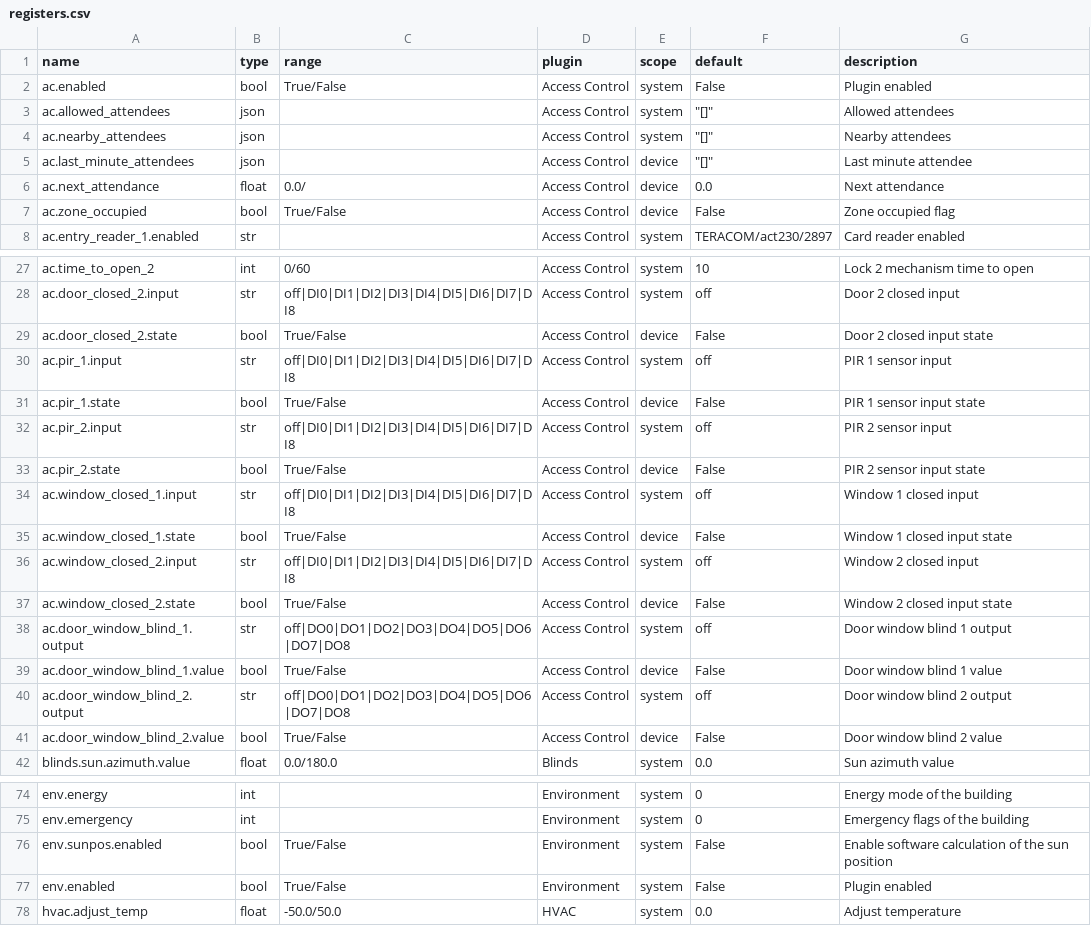
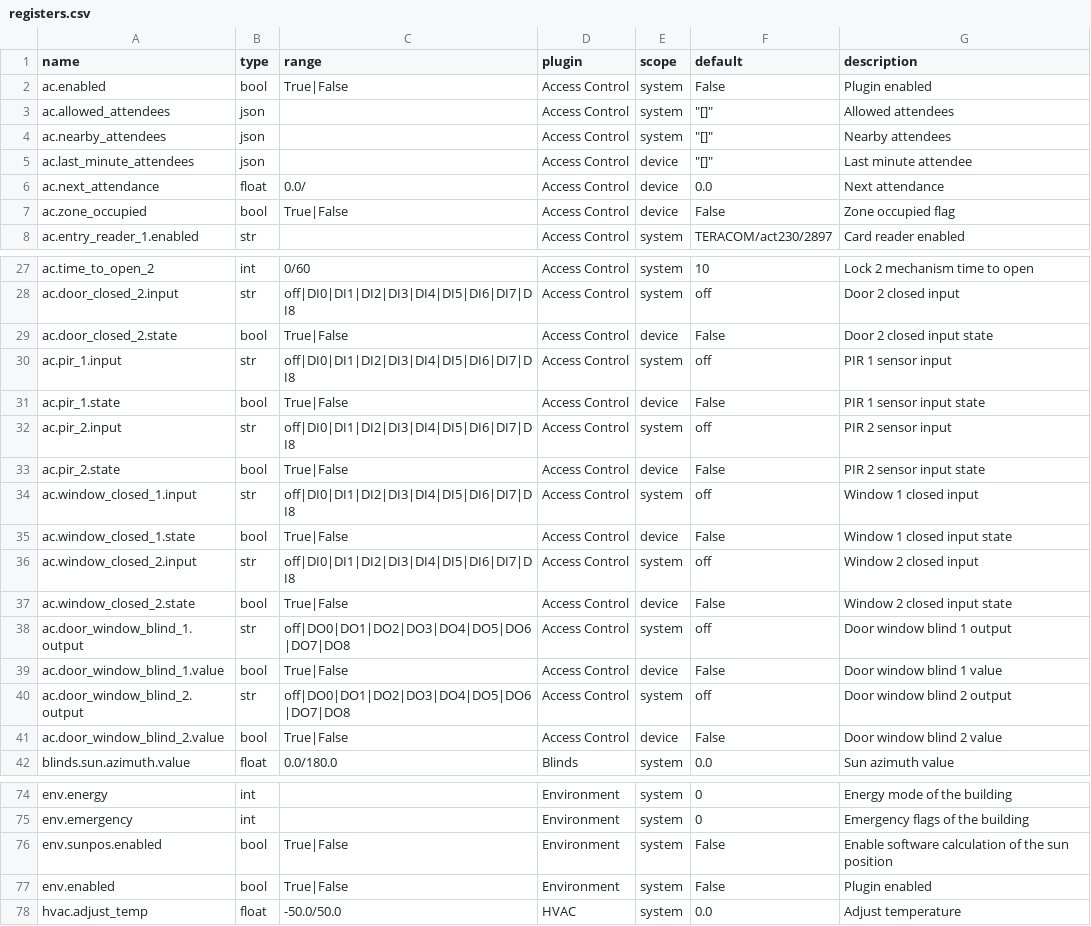
Before and after one commit to bgerp/ztm, a CSV file: registers.csv, drawn as a sheet; only a part is shown, gaps mark what is left out; the diff covers the shown part only.

```diff
--- a/registers.csv
+++ b/registers.csv
@@ -1,3 +1,3 @@
 name,type,range,plugin,scope,default,description
-ac.enabled,bool,True/False,Access Control,system,False,Plugin enabled
+ac.enabled,bool,True|False,Access Control,system,False,Plugin enabled
 ac.allowed_attendees,json,,Access Control,system,"""[]""",Allowed attendees
@@ -6,3 +6,3 @@ ac.last_minute_attendees,json,,Access Control,device,"""[]""",Last minute attend
 ac.next_attendance,float,0.0/,Access Control,device,0.0,Next attendance
-ac.zone_occupied,bool,True/False,Access Control,device,False,Zone occupied flag
+ac.zone_occupied,bool,True|False,Access Control,device,False,Zone occupied flag
 ac.entry_reader_1.enabled,str,,Access Control,system,TERACOM/act230/2897,Card reader enabled
@@ -28,15 +28,15 @@ ac.time_to_open_2,int,0/60,Access Control,system,10,Lock 2 mechanism time to ope
 ac.door_closed_2.input,str,off|DI0|DI1|DI2|DI3|DI4|DI5|DI6|DI7|DI8,Access Control,system,off,Door 2 closed input
-ac.door_closed_2.state,bool,True/False,Access Control,device,False,Door 2 closed input state
+ac.door_closed_2.state,bool,True|False,Access Control,device,False,Door 2 closed input state
 ac.pir_1.input,str,off|DI0|DI1|DI2|DI3|DI4|DI5|DI6|DI7|DI8,Access Control,system,off,PIR 1 sensor input
-ac.pir_1.state,bool,True/False,Access Control,device,False,PIR 1 sensor input state
+ac.pir_1.state,bool,True|False,Access Control,device,False,PIR 1 sensor input state
 ac.pir_2.input,str,off|DI0|DI1|DI2|DI3|DI4|DI5|DI6|DI7|DI8,Access Control,system,off,PIR 2 sensor input
-ac.pir_2.state,bool,True/False,Access Control,device,False,PIR 2 sensor input state
+ac.pir_2.state,bool,True|False,Access Control,device,False,PIR 2 sensor input state
 ac.window_closed_1.input,str,off|DI0|DI1|DI2|DI3|DI4|DI5|DI6|DI7|DI8,Access Control,system,off,Window 1 closed input
-ac.window_closed_1.state,bool,True/False,Access Control,device,False,Window 1 closed input state
+ac.window_closed_1.state,bool,True|False,Access Control,device,False,Window 1 closed input state
 ac.window_closed_2.input,str,off|DI0|DI1|DI2|DI3|DI4|DI5|DI6|DI7|DI8,Access Control,system,off,Window 2 closed input
-ac.window_closed_2.state,bool,True/False,Access Control,device,False,Window 2 closed input state
+ac.window_closed_2.state,bool,True|False,Access Control,device,False,Window 2 closed input state
 ac.door_window_blind_1.output,str,off|DO0|DO1|DO2|DO3|DO4|DO5|DO6|DO7|DO8,Access Control,system,off,Door window blind 1 output
-ac.door_window_blind_1.value,bool,True/False,Access Control,device,False,Door window blind 1 value
+ac.door_window_blind_1.value,bool,True|False,Access Control,device,False,Door window blind 1 value
 ac.door_window_blind_2.output,str,off|DO0|DO1|DO2|DO3|DO4|DO5|DO6|DO7|DO8,Access Control,system,off,Door window blind 2 output
-ac.door_window_blind_2.value,bool,True/False,Access Control,device,False,Door window blind 2 value
+ac.door_window_blind_2.value,bool,True|False,Access Control,device,False,Door window blind 2 value
 blinds.sun.azimuth.value,float,0.0/180.0,Blinds,system,0.0,Sun azimuth value
@@ -75,4 +75,4 @@ env.energy,int,,Environment,system,0,Energy mode of the building
 env.emergency,int,,Environment,system,0,Emergency flags of the building
-env.sunpos.enabled,bool,True/False,Environment,system,False,Enable software calculation of the sun position
-env.enabled,bool,True/False,Environment,system,False,Plugin enabled
+env.sunpos.enabled,bool,True|False,Environment,system,False,Enable software calculation of the sun position
+env.enabled,bool,True|False,Environment,system,False,Plugin enabled
 hvac.adjust_temp,float,-50.0/50.0,HVAC,system,0.0,Adjust temperature
```
Also changed, not shown: 7 edited cells elsewhere in this file, 1 other file.
